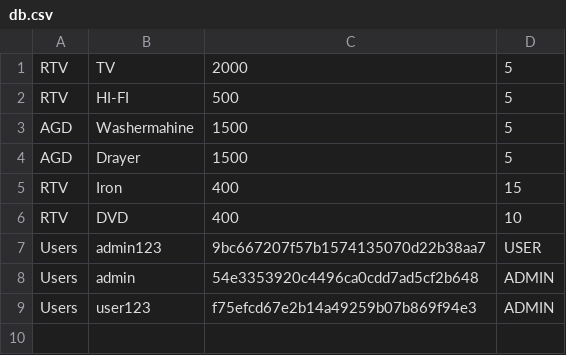
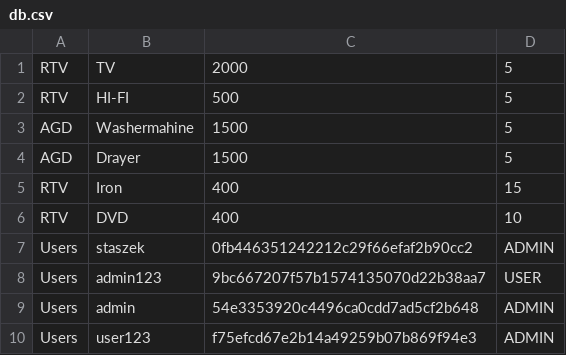
Before and after one commit to Sasik89/Sklep-Maven-Spring, a CSV file: db.csv, drawn as a sheet; the diff names each change by its address in the sheet, - before the commit and + after, or states it on an @@ line.

```diff
--- a/db.csv
+++ b/db.csv
+row 7: Users | staszek | 0fb446351242212c29f66efaf2b90cc2 | ADMIN
```
Also changed, not shown: 1 other file.
